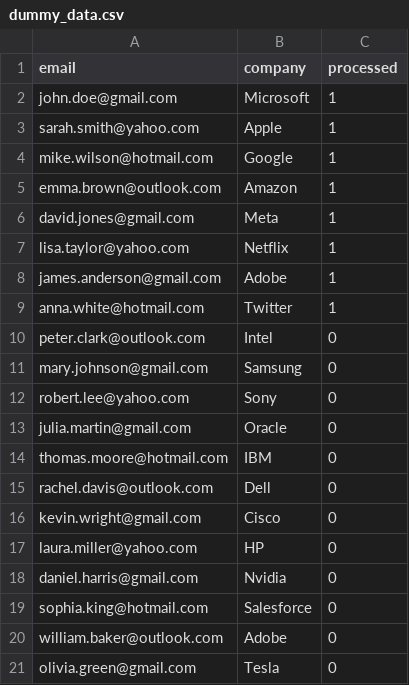
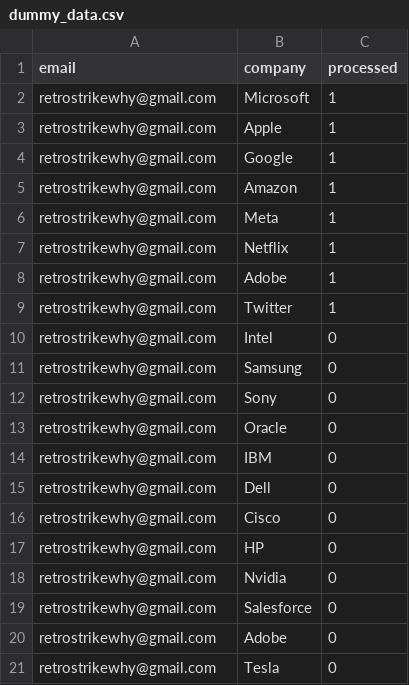
Before and after one commit to yashsharma31/cold-email, a CSV file: dummy_data.csv, drawn as a sheet.

Commit message:
Update dummy_data.csv to replace email addresses with a single user email for all entries

```diff
--- a/dummy_data.csv
+++ b/dummy_data.csv
@@ -1,21 +1,21 @@
 email,company,processed
-john.doe@gmail.com,Microsoft,1
-sarah.smith@yahoo.com,Apple,1
-mike.wilson@hotmail.com,Google,1
-emma.brown@outlook.com,Amazon,1
-david.jones@gmail.com,Meta,1
-lisa.taylor@yahoo.com,Netflix,1
-james.anderson@gmail.com,Adobe,1
-anna.white@hotmail.com,Twitter,1
-peter.clark@outlook.com,Intel,0
-mary.johnson@gmail.com,Samsung,0
-robert.lee@yahoo.com,Sony,0
-julia.martin@gmail.com,Oracle,0
-thomas.moore@hotmail.com,IBM,0
-rachel.davis@outlook.com,Dell,0
-kevin.wright@gmail.com,Cisco,0
-laura.miller@yahoo.com,HP,0
-daniel.harris@gmail.com,Nvidia,0
-sophia.king@hotmail.com,Salesforce,0
-william.baker@outlook.com,Adobe,0
-olivia.green@gmail.com,Tesla,0
+retrostrikewhy@gmail.com,Microsoft,1
+retrostrikewhy@gmail.com,Apple,1
+retrostrikewhy@gmail.com,Google,1
+retrostrikewhy@gmail.com,Amazon,1
+retrostrikewhy@gmail.com,Meta,1
+retrostrikewhy@gmail.com,Netflix,1
+retrostrikewhy@gmail.com,Adobe,1
+retrostrikewhy@gmail.com,Twitter,1
+retrostrikewhy@gmail.com,Intel,0
+retrostrikewhy@gmail.com,Samsung,0
+retrostrikewhy@gmail.com,Sony,0
+retrostrikewhy@gmail.com,Oracle,0
+retrostrikewhy@gmail.com,IBM,0
+retrostrikewhy@gmail.com,Dell,0
+retrostrikewhy@gmail.com,Cisco,0
+retrostrikewhy@gmail.com,HP,0
+retrostrikewhy@gmail.com,Nvidia,0
+retrostrikewhy@gmail.com,Salesforce,0
+retrostrikewhy@gmail.com,Adobe,0
+retrostrikewhy@gmail.com,Tesla,0
```
Also changed, not shown: 1 other file.
